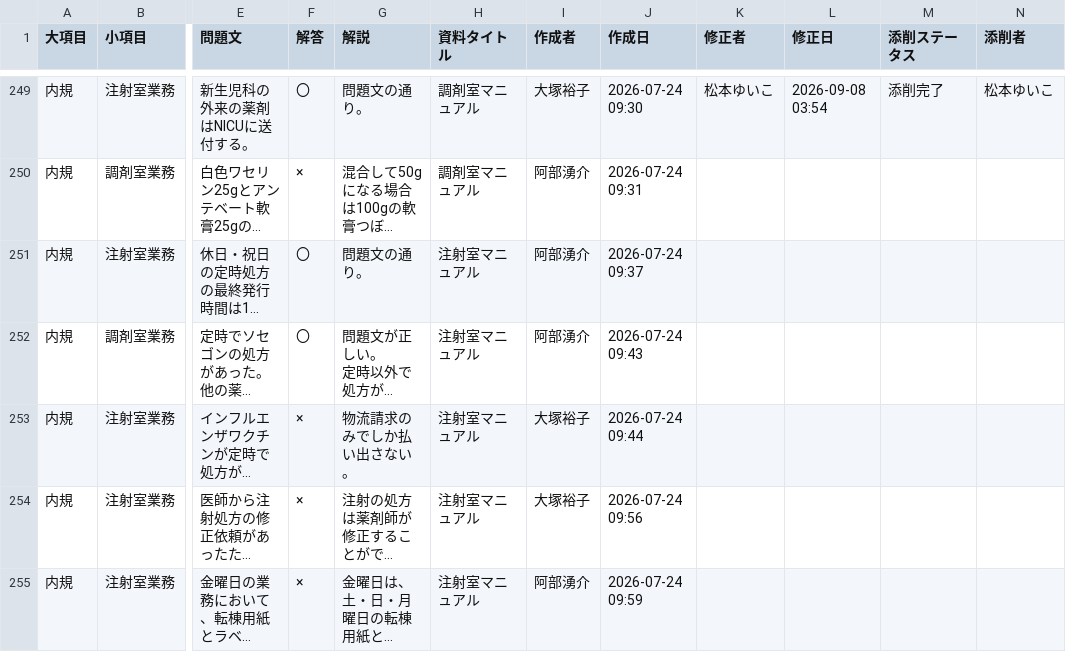
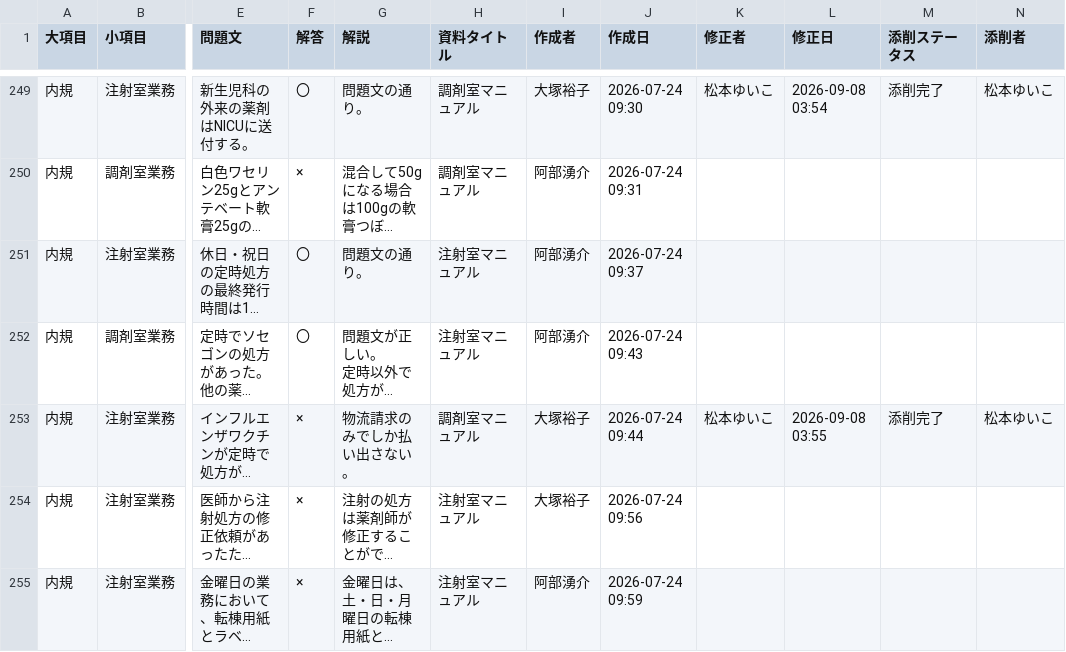
Before and after one commit to kazuitoyakuzai2021/P-Quest, a CSV file: assets/spread_data/questions.csv, drawn as a sheet; only a part is shown, gaps mark what is left out; long unchanged cells end in …; the diff names each change by its address in the sheet, - before the commit and + after, or states it on an @@ line.

Commit message:
Sync: assets/spread_data/questions.csv

```diff
--- a/assets/spread_data/questions.csv
+++ b/assets/spread_data/questions.csv
-H253 (資料タイトル): 注射室マニュアル
+H253 (資料タイトル): 調剤室マニュアル
-K253 (修正者): (empty)
+K253 (修正者): 松本ゆいこ
-L253 (修正日): (empty)
+L253 (修正日): 2026-09-08 03:55
-M253 (添削ステータス): (empty)
+M253 (添削ステータス): 添削完了
-N253 (添削者): (empty)
+N253 (添削者): 松本ゆいこ
```
